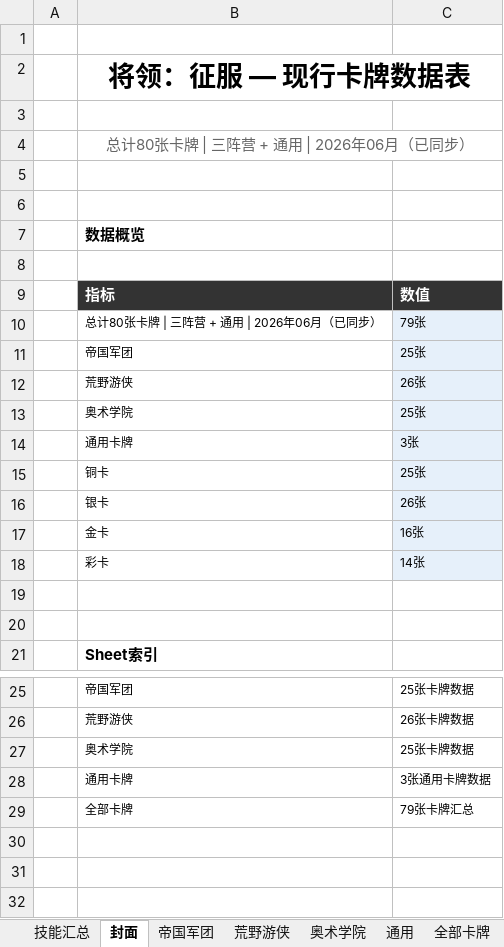
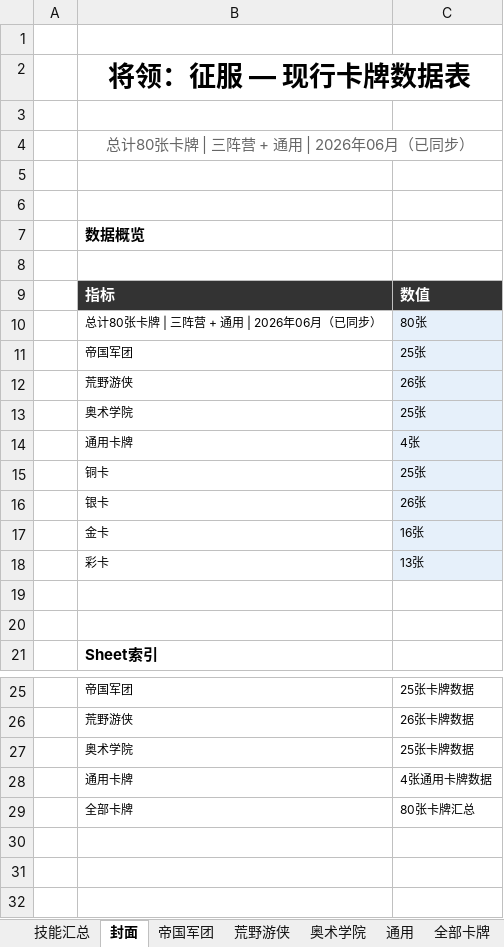
Before and after one commit to yanyucheng-master/generals-conquest-server, an Excel workbook: card_data_export/将领征服_卡牌数据表_含技能表_美化版.xlsx, sheet 封面, drawn as a sheet; only a part is shown, gaps mark what is left out; values as stored, in another font and other column widths than the file's, no borders; the diff names each change by its address in the sheet, - before the commit and + after, or states it on an @@ line.

```diff
--- a/card_data_export/将领征服_卡牌数据表_含技能表_美化版.xlsx (sheet 封面)
+++ b/card_data_export/将领征服_卡牌数据表_含技能表_美化版.xlsx (sheet 封面)
-C10: 79张
+C10: 80张
-C14: 3张
+C14: 4张
-C18: 14张
+C18: 13张
-C28: 3张通用卡牌数据
+C28: 4张通用卡牌数据
-C29: 79张卡牌汇总
+C29: 80张卡牌汇总
```
Also changed, not shown: sheet 奥术学院, sheet 全部卡牌, sheet 荒野游侠, sheet 通用, sheet 帝国军团, sheet 技能汇总, 18 other files.
